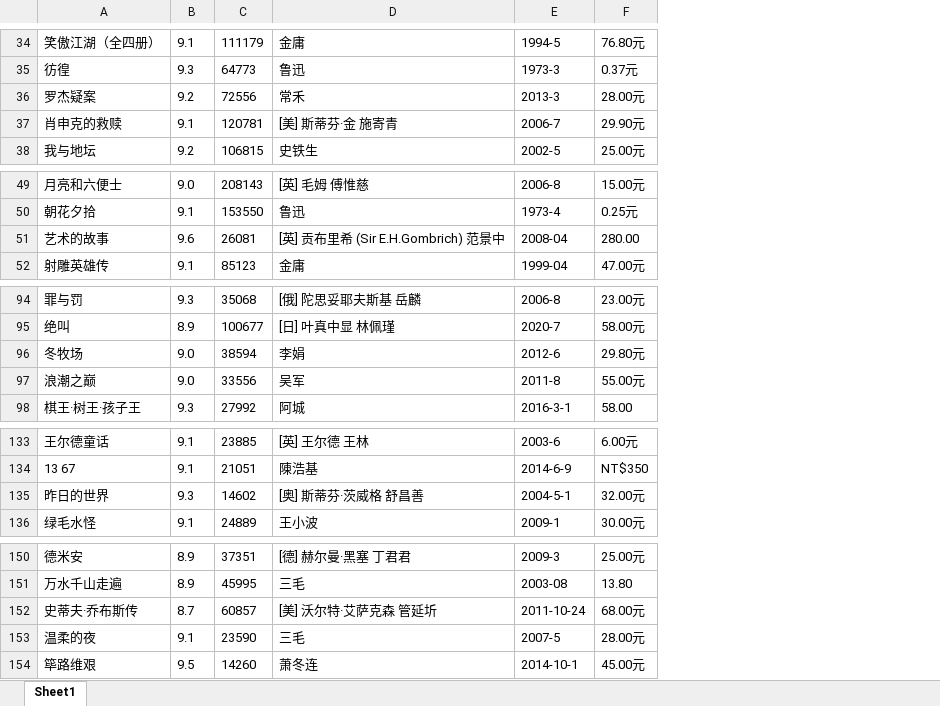
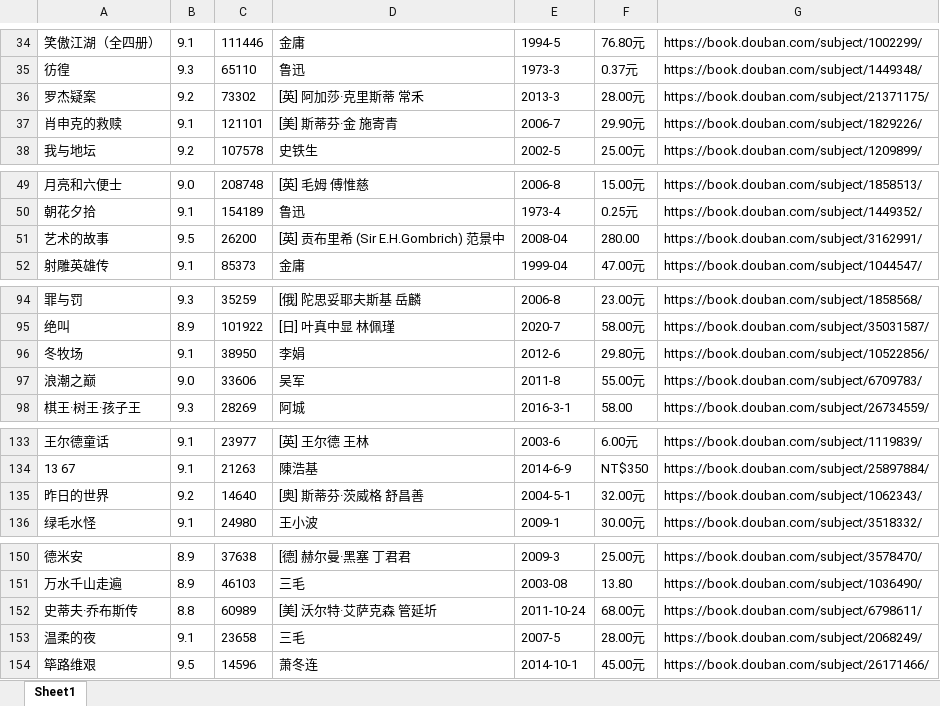
Before and after one commit to Dachui-Xu/reptile, an Excel workbook: result/douban_books_top250.xlsx, sheet Sheet1, drawn as a sheet; only a part is shown, gaps mark what is left out; values as stored, in another font and other column widths than the file's, no borders; removed rows and columns are numbered as before the commit, all else as after; the diff covers the shown part only; the diff names each change by its address in the sheet, - before the commit and + after, or states it on an @@ line.

```diff
--- a/result/douban_books_top250.xlsx (sheet Sheet1)
+++ b/result/douban_books_top250.xlsx (sheet Sheet1)
-column C, rows 34-38: 111179 | 64773 | 72556 | 120781 | 106815; rows 49-52: 208143 | 153550 | 26081 | 85123; rows 94-98: 35068 | 100677 | 38594 | 33556 | 27992; rows 133-136: 23885 | 21051 | 14602 | 24889; rows 150-154: 37351 | 45995 | 60857 | 23590 | 14260
+column C, rows 34-38: 111446 | 65110 | 73302 | 121101 | 107578; rows 49-52: 208748 | 154189 | 26200 | 85373; rows 94-98: 35259 | 101922 | 38950 | 33606 | 28269; rows 133-136: 23977 | 21263 | 14640 | 24980; rows 150-154: 37638 | 46103 | 60989 | 23658 | 14596
+column G, rows 34-38: https://book.douban.com/subject/1002299/ | https://book.douban.com/subject/1449348/ | https://book.douban.com/subject/21371175/ | https://book.douban.com/subject/1829226/ | https://book.douban.com/subject/1209899/; rows 49-52: https://book.douban.com/subject/1858513/ | https://book.douban.com/subject/1449352/ | https://book.douban.com/subject/3162991/ | https://book.douban.com/subject/1044547/; rows 94-98: https://book.douban.com/subject/1858568/ | https://book.douban.com/subject/35031587/ | https://book.douban.com/subject/10522856/ | https://book.douban.com/subject/6709783/ | https://book.douban.com/subject/26734559/; rows 133-136: https://book.douban.com/subject/1119839/ | https://book.douban.com/subject/25897884/ | https://book.douban.com/subject/1062343/ | https://book.douban.com/subject/3518332/; rows 150-154: https://book.douban.com/subject/3578470/ | https://book.douban.com/subject/1036490/ | https://book.douban.com/subject/6798611/ | https://book.douban.com/subject/2068249/ | https://book.douban.com/subject/26171466/
-D36: 常禾
+D36: [英] 阿加莎·克里斯蒂 常禾
-B51: 9.6
+B51: 9.5
-B96: 9.0
+B96: 9.1
-B135: 9.3
+B135: 9.2
-B152: 8.7
+B152: 8.8
```
Also changed, not shown: 1 added row, 1 removed row and 8 edited cells elsewhere in this sheet, 2 other files.
